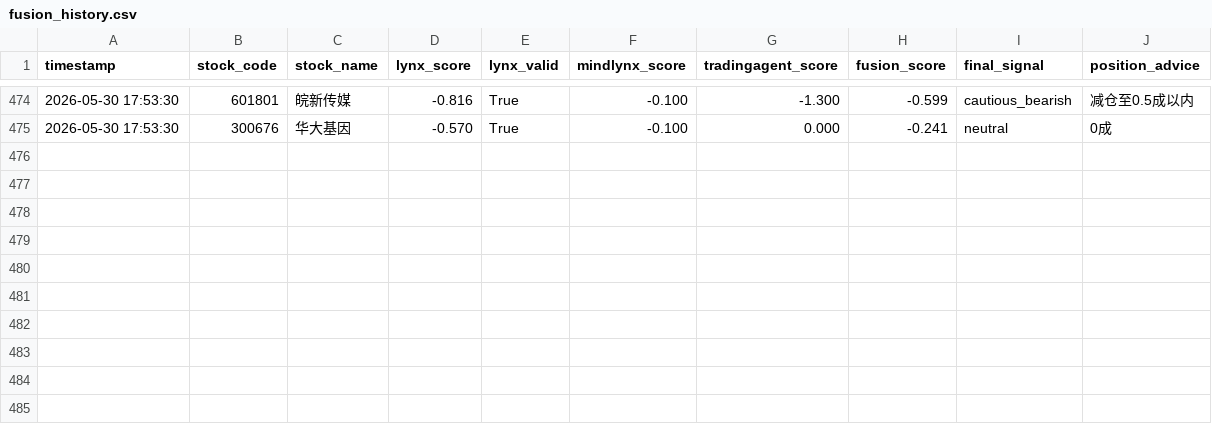
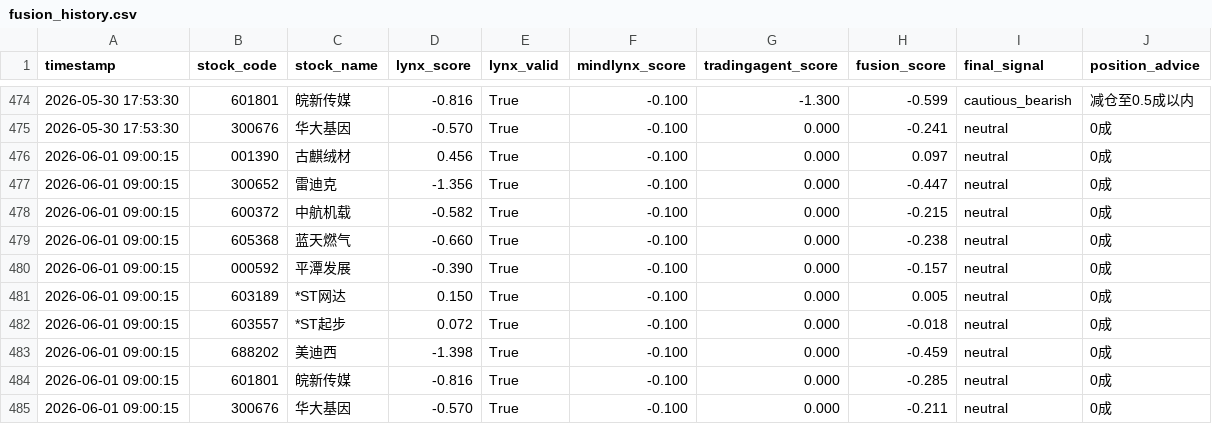
Before and after one commit to Mindlx/Aistock_vnpy_Trading, a CSV file: config/logs/fusion_history.csv, drawn as a sheet; only a part is shown, gaps mark what is left out.

```diff
--- a/config/logs/fusion_history.csv
+++ b/config/logs/fusion_history.csv
@@ -475 +475,11 @@ timestamp,stock_code,stock_name,lynx_score,lynx_valid,mindlynx_score,tradingagen
 2026-05-30 17:53:30,300676,华大基因,-0.570,True,-0.100,0.000,-0.241,neutral,0成
+2026-06-01 09:00:15,001390,古麒绒材,0.456,True,-0.100,0.000,0.097,neutral,0成
+2026-06-01 09:00:15,300652,雷迪克,-1.356,True,-0.100,0.000,-0.447,neutral,0成
+2026-06-01 09:00:15,600372,中航机载,-0.582,True,-0.100,0.000,-0.215,neutral,0成
+2026-06-01 09:00:15,605368,蓝天燃气,-0.660,True,-0.100,0.000,-0.238,neutral,0成
+2026-06-01 09:00:15,000592,平潭发展,-0.390,True,-0.100,0.000,-0.157,neutral,0成
+2026-06-01 09:00:15,603189,*ST网达,0.150,True,-0.100,0.000,0.005,neutral,0成
+2026-06-01 09:00:15,603557,*ST起步,0.072,True,-0.100,0.000,-0.018,neutral,0成
+2026-06-01 09:00:15,688202,美迪西,-1.398,True,-0.100,0.000,-0.459,neutral,0成
+2026-06-01 09:00:15,601801,皖新传媒,-0.816,True,-0.100,0.000,-0.285,neutral,0成
+2026-06-01 09:00:15,300676,华大基因,-0.570,True,-0.100,0.000,-0.211,neutral,0成
```
Also changed, not shown: 1 other file.
